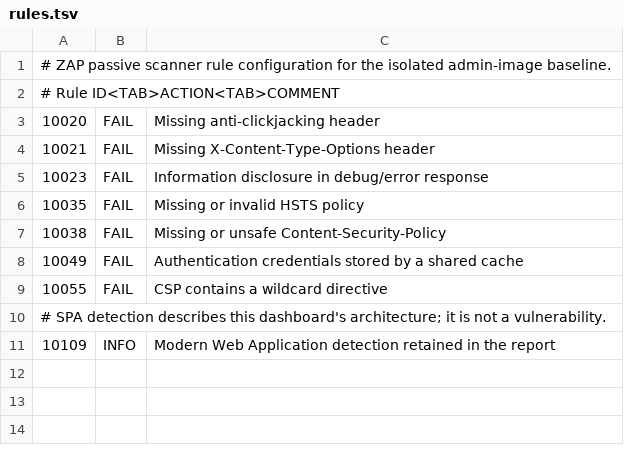
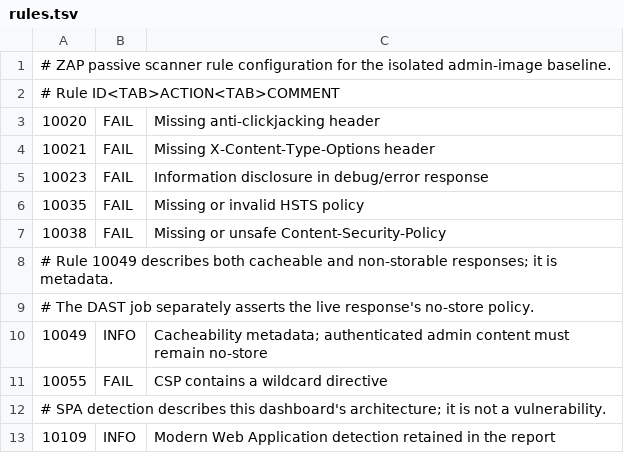
Before and after one commit to 42prom/Democracy-Tools-of-Georgia, a TSV file: .zap/rules.tsv, drawn as a sheet.

Commit message:
Validate no-store responses and classify ZAP cache metadata correctly

```diff
--- a/.zap/rules.tsv
+++ b/.zap/rules.tsv
@@ -7,3 +7,5 @@
 10038	FAIL	Missing or unsafe Content-Security-Policy
-10049	FAIL	Authentication credentials stored by a shared cache
+# Rule 10049 describes both cacheable and non-storable responses; it is metadata.
+# The DAST job separately asserts the live response's no-store policy.
+10049	INFO	Cacheability metadata; authenticated admin content must remain no-store
 10055	FAIL	CSP contains a wildcard directive
```
Also changed, not shown: 1 other file.
